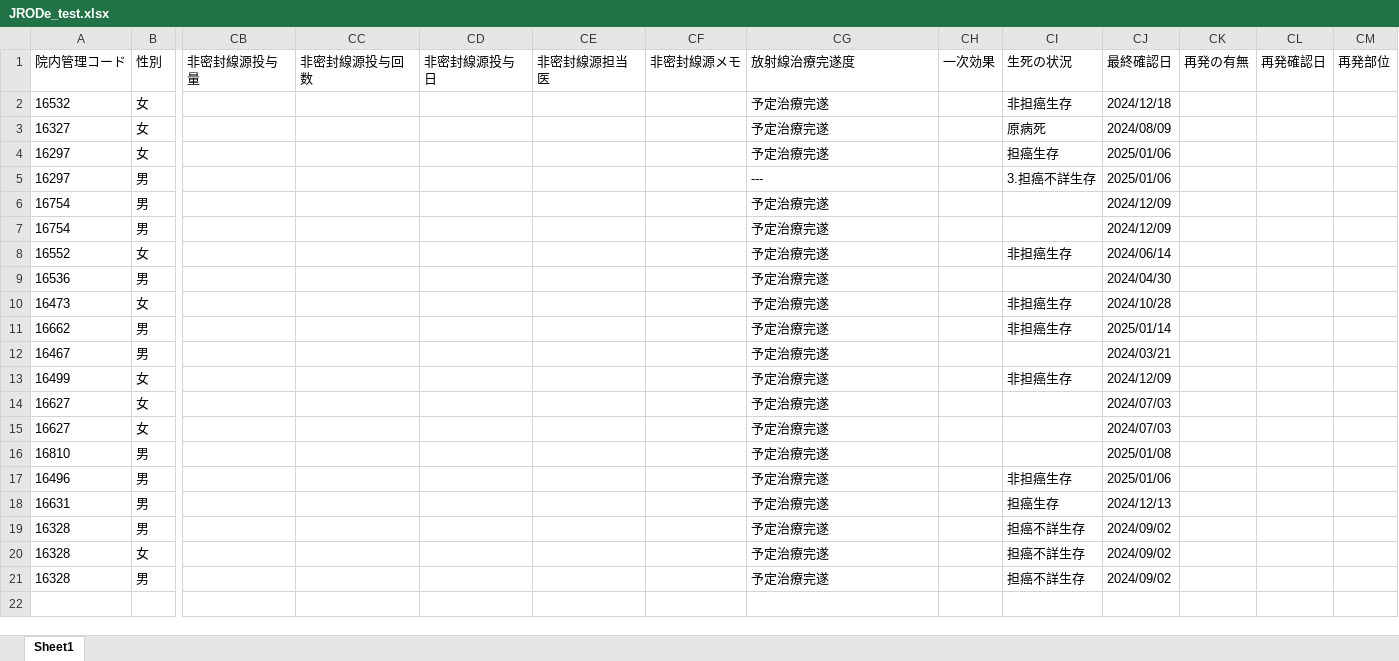
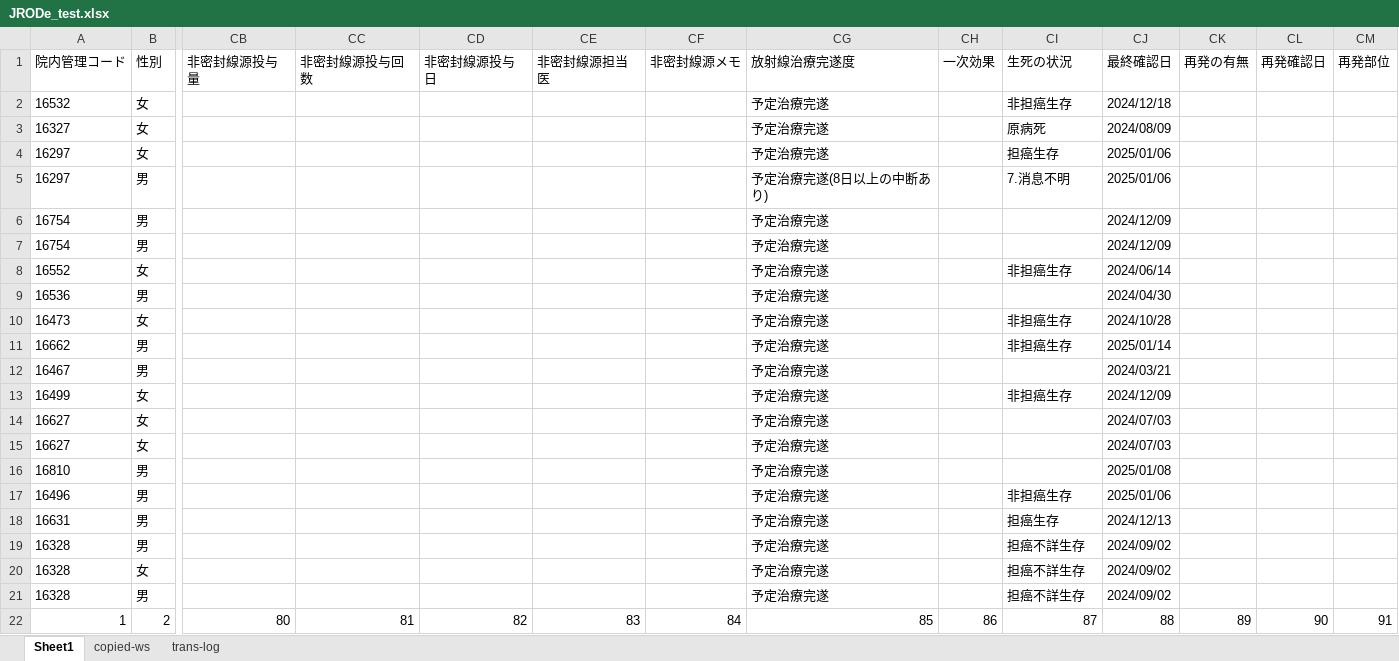
Before and after one commit to yampan/my-second-repo, an Excel workbook: JRODe_test.xlsx, sheet Sheet1, drawn as a sheet; only a part is shown, gaps mark what is left out; values as stored, in another font and other column widths than the file's, no borders; rows hold the shown columns only; the diff names each change by its address in the sheet, - before the commit and + after, or states it on an @@ line.

```diff
--- a/JRODe_test.xlsx (sheet Sheet1)
+++ b/JRODe_test.xlsx (sheet Sheet1)
+sheet tab: copied-ws
+sheet tab: trans-log
-CG5 (放射線治療完遂度): ---
+CG5 (放射線治療完遂度): 予定治療完遂(8日以上の中断あり)
-CI5 (生死の状況): 3.担癌不詳生存
+CI5 (生死の状況): 7.消息不明
+row 22: 1 | 2 | 80 | 81 | 82 | 83 | 84 | 85 | 86 | 87 | 88 | 89 | 90 | 91
```
Also changed, not shown: JRODe_ARC_Sample.xlsx, mylib/bbb.xlsx, 8 other files.
